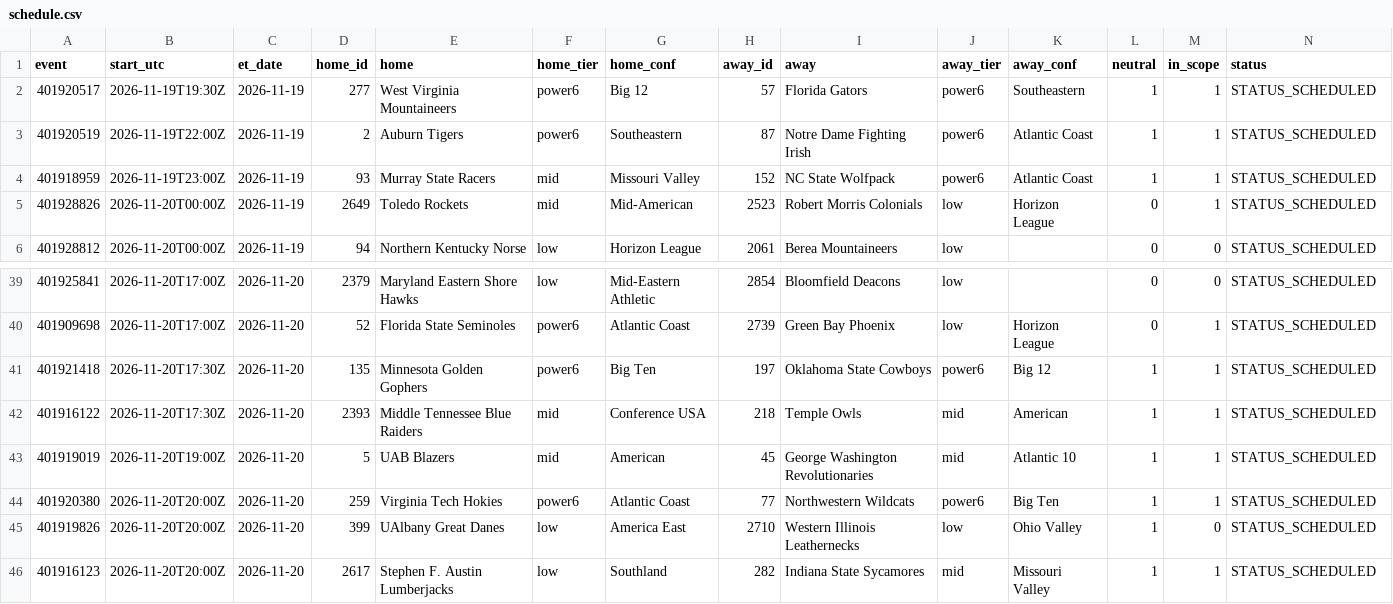
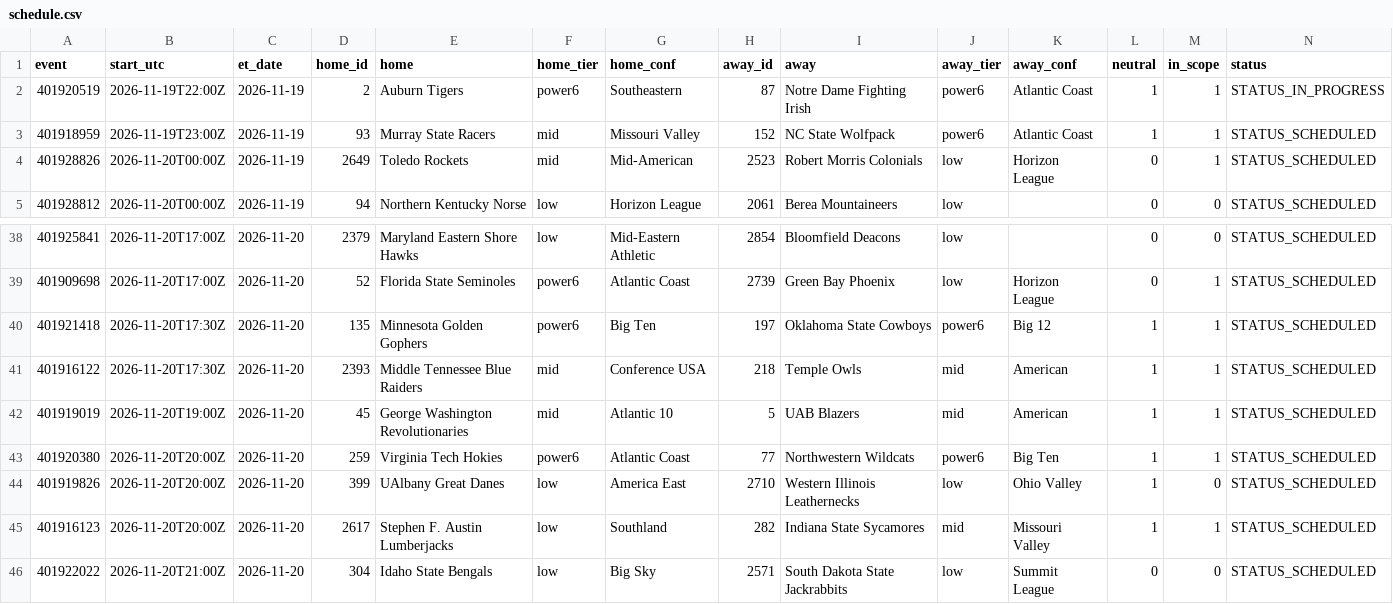
Before and after one commit to jlwin1995-alt/CBB, a CSV file: data/raw/schedule.csv, drawn as a sheet; only a part is shown, gaps mark what is left out; the shorter side is filled out with more unchanged rows.

```diff
--- a/data/raw/schedule.csv
+++ b/data/raw/schedule.csv
@@ -1,4 +1,3 @@
 event,start_utc,et_date,home_id,home,home_tier,home_conf,away_id,away,away_tier,away_conf,neutral,in_scope,status
-401920517,2026-11-19T19:30Z,2026-11-19,277,West Virginia Mountaineers,power6,Big 12,57,Florida Gators,power6,Southeastern,1,1,STATUS_SCHEDULED
-401920519,2026-11-19T22:00Z,2026-11-19,2,Auburn Tigers,power6,Southeastern,87,Notre Dame Fighting Irish,power6,Atlantic Coast,1,1,STATUS_SCHEDULED
+401920519,2026-11-19T22:00Z,2026-11-19,2,Auburn Tigers,power6,Southeastern,87,Notre Dame Fighting Irish,power6,Atlantic Coast,1,1,STATUS_IN_PROGRESS
 401918959,2026-11-19T23:00Z,2026-11-19,93,Murray State Racers,mid,Missouri Valley,152,NC State Wolfpack,power6,Atlantic Coast,1,1,STATUS_SCHEDULED
@@ -42,3 +41,3 @@ event,start_utc,et_date,home_id,home,home_tier,home_conf,away_id,away,away_tier,
 401916122,2026-11-20T17:30Z,2026-11-20,2393,Middle Tennessee Blue Raiders,mid,Conference USA,218,Temple Owls,mid,American,1,1,STATUS_SCHEDULED
-401919019,2026-11-20T19:00Z,2026-11-20,5,UAB Blazers,mid,American,45,George Washington Revolutionaries,mid,Atlantic 10,1,1,STATUS_SCHEDULED
+401919019,2026-11-20T19:00Z,2026-11-20,45,George Washington Revolutionaries,mid,Atlantic 10,5,UAB Blazers,mid,American,1,1,STATUS_SCHEDULED
 401920380,2026-11-20T20:00Z,2026-11-20,259,Virginia Tech Hokies,power6,Atlantic Coast,77,Northwestern Wildcats,power6,Big Ten,1,1,STATUS_SCHEDULED
```
Also changed, not shown: data/log/credits.csv, data/log/unmatched_events.csv, 7 other files.
